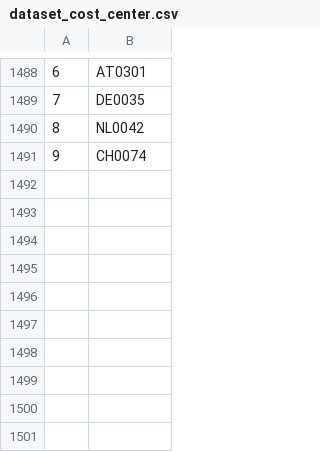
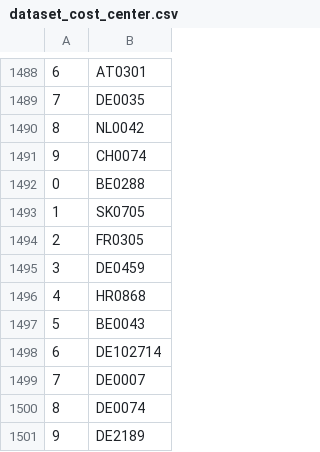
Before and after one commit to valdal14/olympy, a CSV file: dataset_cost_center.csv, drawn as a sheet; only a part is shown, gaps mark what is left out; the diff names each change by its address in the sheet, - before the commit and + after, or states it on an @@ line.

Commit message:
Automated CSV data append at 14:27:40

```diff
--- a/dataset_cost_center.csv
+++ b/dataset_cost_center.csv
+row 1492: 0 | BE0288
+row 1493: 1 | SK0705
+row 1494: 2 | FR0305
+row 1495: 3 | DE0459
+row 1496: 4 | HR0868
+row 1497: 5 | BE0043
+row 1498: 6 | DE102714
+row 1499: 7 | DE0007
+row 1500: 8 | DE0074
+row 1501: 9 | DE2189
```
